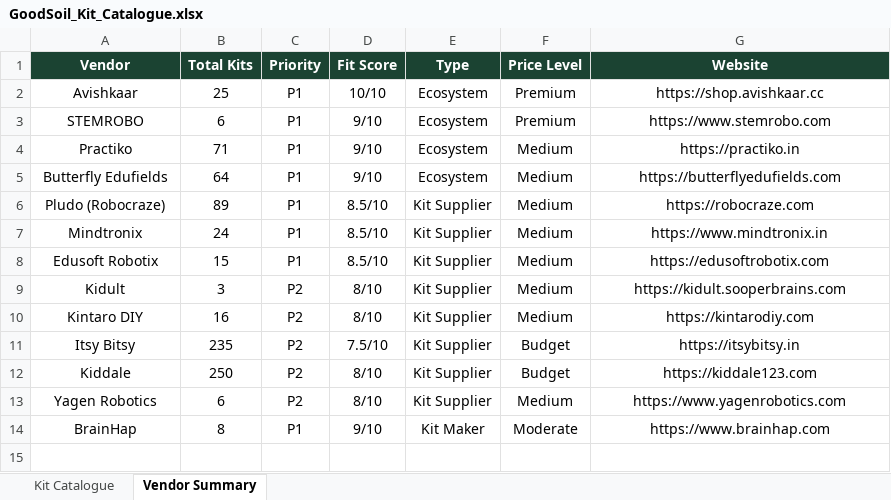
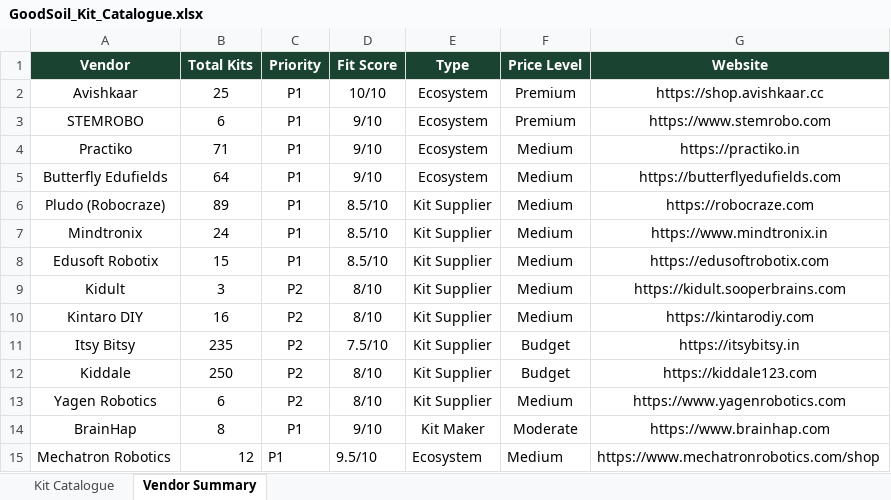
Before and after one commit to viz-lab-hue/Good-Soil, an Excel workbook: Vendor Research/GoodSoil_Kit_Catalogue.xlsx, sheet Vendor Summary, drawn as a sheet; values as stored, in another font and other column widths than the file's, no borders; the diff names each change by its address in the sheet, - before the commit and + after, or states it on an @@ line.

Commit message:
Add 25-Class Master STEM Curriculum and integrate Mechatron Robotics into catalogue database

```diff
--- a/Vendor Research/GoodSoil_Kit_Catalogue.xlsx (sheet Vendor Summary)
+++ b/Vendor Research/GoodSoil_Kit_Catalogue.xlsx (sheet Vendor Summary)
+row 15: Mechatron Robotics | 12 | P1 | 9.5/10 | Ecosystem | Medium | https://www.mechatronrobotics.com/shop
```
Also changed, not shown: sheet Kit Catalogue, Vendor Research/GoodSoil_Master_Procurement_Database_v1.xlsx, 2 other files.
